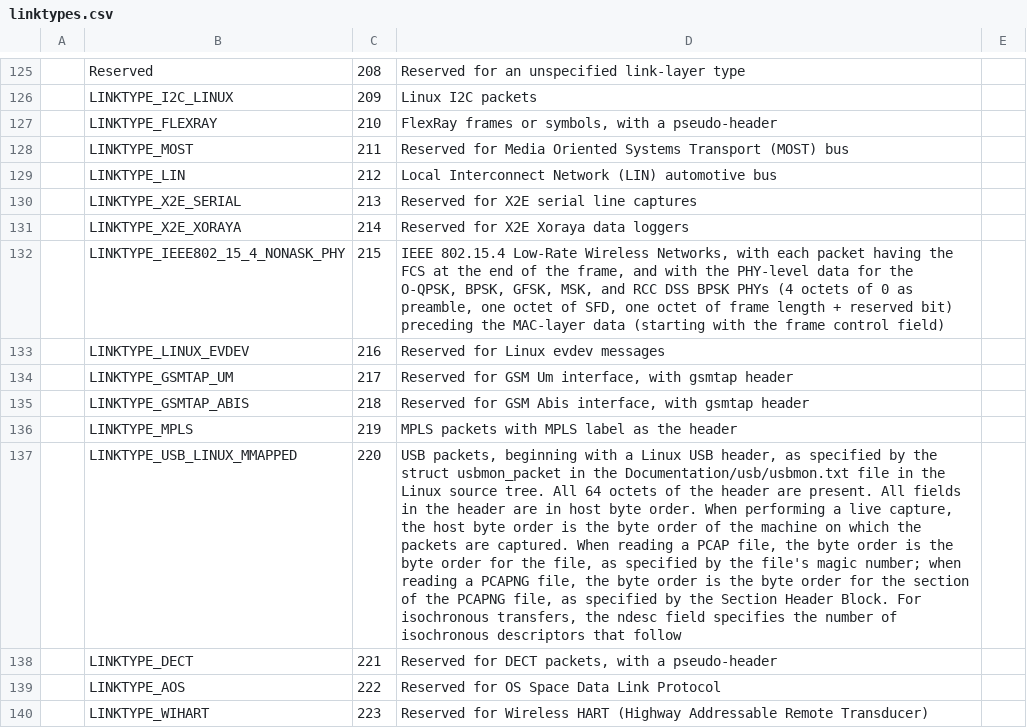
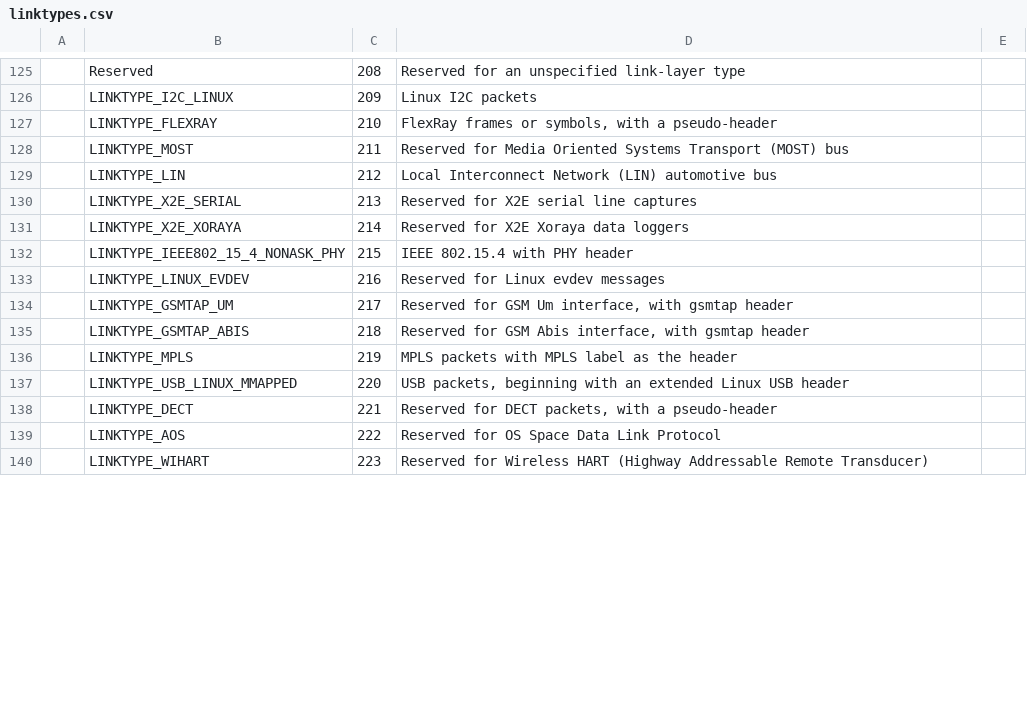
Before and after one commit to IETF-OPSAWG-WG/draft-ietf-opsawg-pcap, a CSV file: linktypes.csv, drawn as a sheet; only a part is shown, gaps mark what is left out; the diff covers the shown part only; the diff names each change by its address in the sheet, - before the commit and + after, or states it on an @@ line.

```diff
--- a/linktypes.csv
+++ b/linktypes.csv
-D132: IEEE 802.15.4 Low-Rate Wireless Networks, with each packet having the FCS at the end of the frame, and with the PHY-level data for the O-QPSK, BPSK, GFSK, MSK, and RCC DSS BPSK PHYs (4 octets of 0 as preamble, one octet of SFD, one octet of frame length + reserved bit) preceding the MAC-layer data (starting with the frame control field)
+D132: IEEE 802.15.4 with PHY header
-D137: …beginning with a Linux USB header, as specified by the struct usbmon_packet in the Documentation/usb/usbmon.txt file in the Linux source tree. All 64 octets of the header are present. All fields in the header are in host byte order. When performing a live capture, the host byte order is the byte order of the machine on which the packets are captured. When reading a PCAP file, the byte order is the byte order for the file, as specified by the file's magic number; when reading a PCAPNG file, the byte order is the byte order for the section of the PCAPNG file, as specified by the Section Header Block. For isochronous transfers, the ndesc field specifies the number of isochronous descriptors that follow
+D137: …beginning with an extended Linux USB header
```
Also changed, not shown: 25 edited cells elsewhere in this file, 2 other files.
